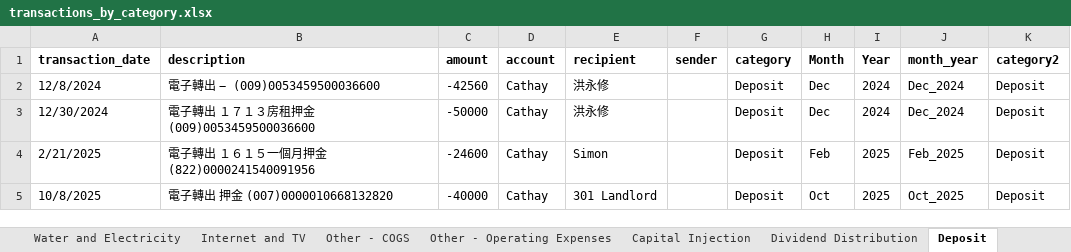
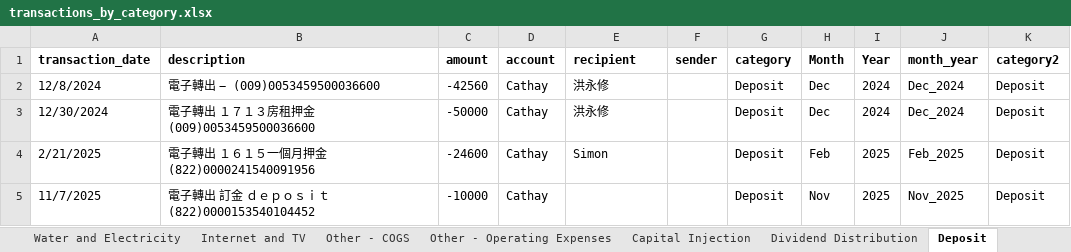
Before and after one commit to Russell-Shean/staycasa, an Excel workbook: data/transactions_by_category.xlsx, sheet Deposit, drawn as a sheet; values as stored, in another font and other column widths than the file's, no borders; removed rows and columns are numbered as before the commit, all else as after; the diff names each change by its address in the sheet, - before the commit and + after, or states it on an @@ line.

```diff
--- a/data/transactions_by_category.xlsx (sheet Deposit)
+++ b/data/transactions_by_category.xlsx (sheet Deposit)
-row 5: 10/8/2025 | 電子轉出 押金 (007)0000010668132820 | -40000 | Cathay | 301 Landlord |  | Deposit | Oct | 2025 | Oct_2025 | Deposit
+row 5: 11/7/2025 | 電子轉出 訂金 ｄｅｐｏｓｉｔ (822)0000153540104452 | -10000 | Cathay |  |  | Deposit | Nov | 2025 | Nov_2025 | Deposit
```
Also changed, not shown: sheet Other - COGS, sheet Rent, sheet Revenue, sheet Cleaning, sheet Water and Electricity, sheet Summary, 3 more sheets, 4 other files.
